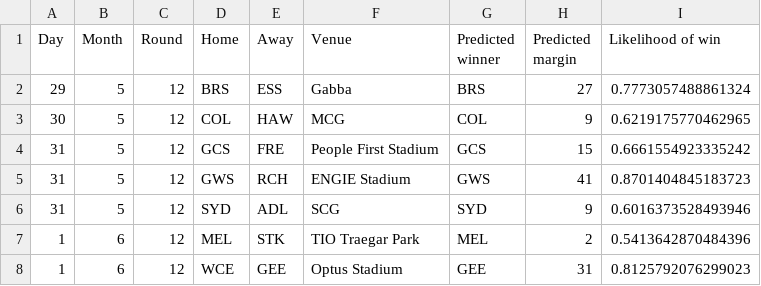
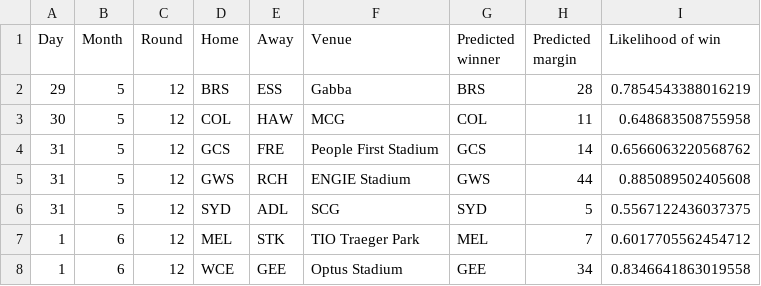
Before and after one commit to alxjh/AFL-predictions, a CSV file: Predictions/R12_25.csv, drawn as a sheet.

Commit message:
Add tips for R12_25

```diff
--- a/Predictions/R12_25.csv
+++ b/Predictions/R12_25.csv
@@ -1,8 +1,8 @@
 Day,Month,Round,Home,Away,Venue,Predicted winner,Predicted margin,Likelihood of win
-29,5,12,BRS,ESS,Gabba,BRS,27,0.7773057488861324
-30,5,12,COL,HAW,MCG,COL,9,0.6219175770462965
-31,5,12,GCS,FRE,People First Stadium,GCS,15,0.6661554923335242
-31,5,12,GWS,RCH,ENGIE Stadium,GWS,41,0.8701404845183723
-31,5,12,SYD,ADL,SCG,SYD,9,0.6016373528493946
-1,6,12,MEL,STK,TIO Traegar Park,MEL,2,0.5413642870484396
-1,6,12,WCE,GEE,Optus Stadium,GEE,31,0.8125792076299023
+29,5,12,BRS,ESS,Gabba,BRS,28,0.7854543388016219
+30,5,12,COL,HAW,MCG,COL,11,0.648683508755958
+31,5,12,GCS,FRE,People First Stadium,GCS,14,0.6566063220568762
+31,5,12,GWS,RCH,ENGIE Stadium,GWS,44,0.885089502405608
+31,5,12,SYD,ADL,SCG,SYD,5,0.5567122436037375
+1,6,12,MEL,STK,TIO Traeger Park,MEL,7,0.6017705562454712
+1,6,12,WCE,GEE,Optus Stadium,GEE,34,0.8346641863019558
```
